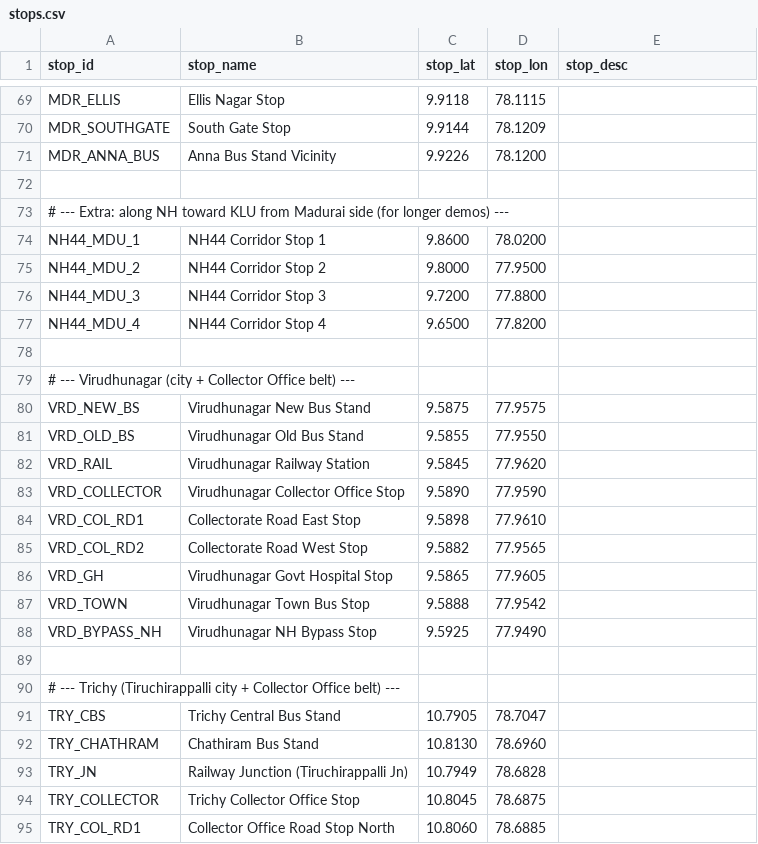
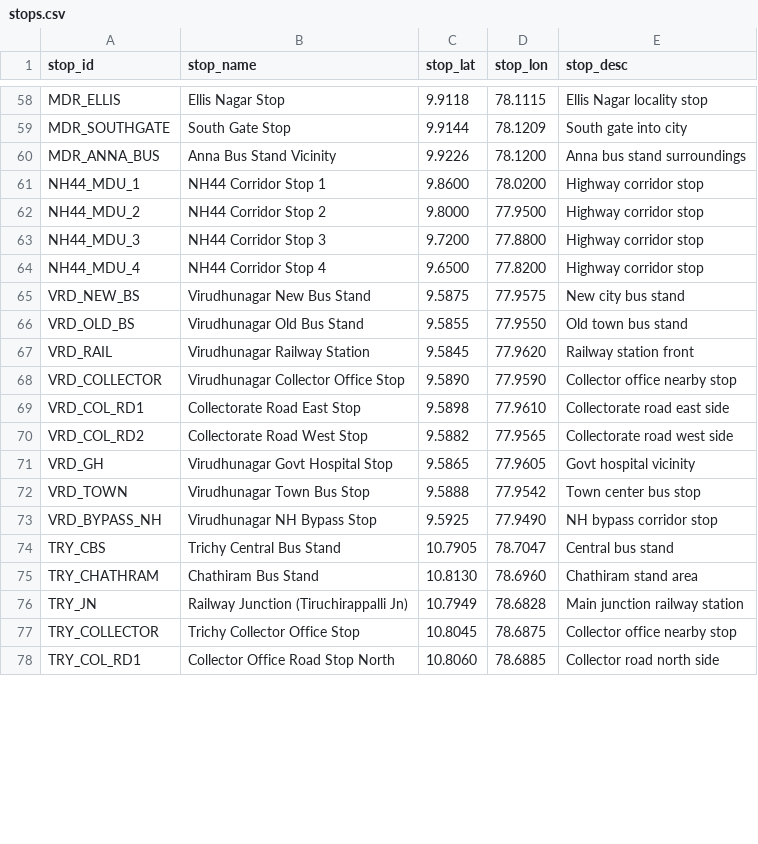
Before and after one commit to msdbalaji/namma_payanam, a CSV file: gtfs_sample/stops.csv, drawn as a sheet; only a part is shown, gaps mark what is left out; removed rows and columns are numbered as before the commit, all else as after; the diff covers the shown part only; the diff names each change by its address in the sheet, - before the commit and + after, or states it on an @@ line.

```diff
--- a/gtfs_sample/stops.csv
+++ b/gtfs_sample/stops.csv
-E58 (stop_desc): (empty)
+E58 (stop_desc): Ellis Nagar locality stop
-E59 (stop_desc): (empty)
+E59 (stop_desc): South gate into city
-E60 (stop_desc): (empty)
+E60 (stop_desc): Anna bus stand surroundings
-row 72: (empty)
-row 73: # --- Extra: along NH toward KLU from Madurai side (for longer demos) ---
-E61:E64 (stop_desc): (empty)
+E61:E64 (stop_desc): Highway corridor stop
-row 78: (empty)
-row 79: # --- Virudhunagar (city + Collector Office belt) ---
-E65 (stop_desc): (empty)
+E65 (stop_desc): New city bus stand
-E66 (stop_desc): (empty)
+E66 (stop_desc): Old town bus stand
-E67 (stop_desc): (empty)
+E67 (stop_desc): Railway station front
-E68 (stop_desc): (empty)
+E68 (stop_desc): Collector office nearby stop
-E69 (stop_desc): (empty)
+E69 (stop_desc): Collectorate road east side
-E70 (stop_desc): (empty)
+E70 (stop_desc): Collectorate road west side
-E71 (stop_desc): (empty)
+E71 (stop_desc): Govt hospital vicinity
-E72 (stop_desc): (empty)
+E72 (stop_desc): Town center bus stop
-E73 (stop_desc): (empty)
+E73 (stop_desc): NH bypass corridor stop
-row 89: (empty)
-row 90: # --- Trichy (Tiruchirappalli city + Collector Office belt) ---
-E74 (stop_desc): (empty)
+E74 (stop_desc): Central bus stand
-E75 (stop_desc): (empty)
+E75 (stop_desc): Chathiram stand area
-E76 (stop_desc): (empty)
+E76 (stop_desc): Main junction railway station
-E77 (stop_desc): (empty)
+E77 (stop_desc): Collector office nearby stop
-E78 (stop_desc): (empty)
+E78 (stop_desc): Collector road north side
```
Also changed, not shown: 11 removed rows and 55 edited cells elsewhere in this file.
